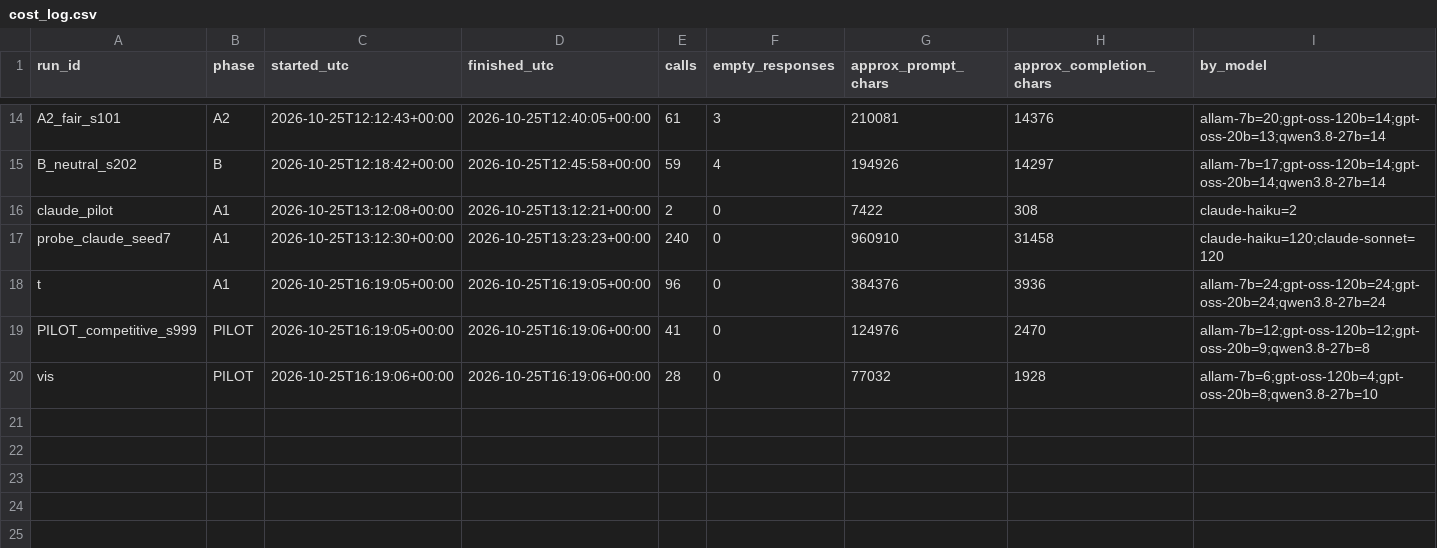
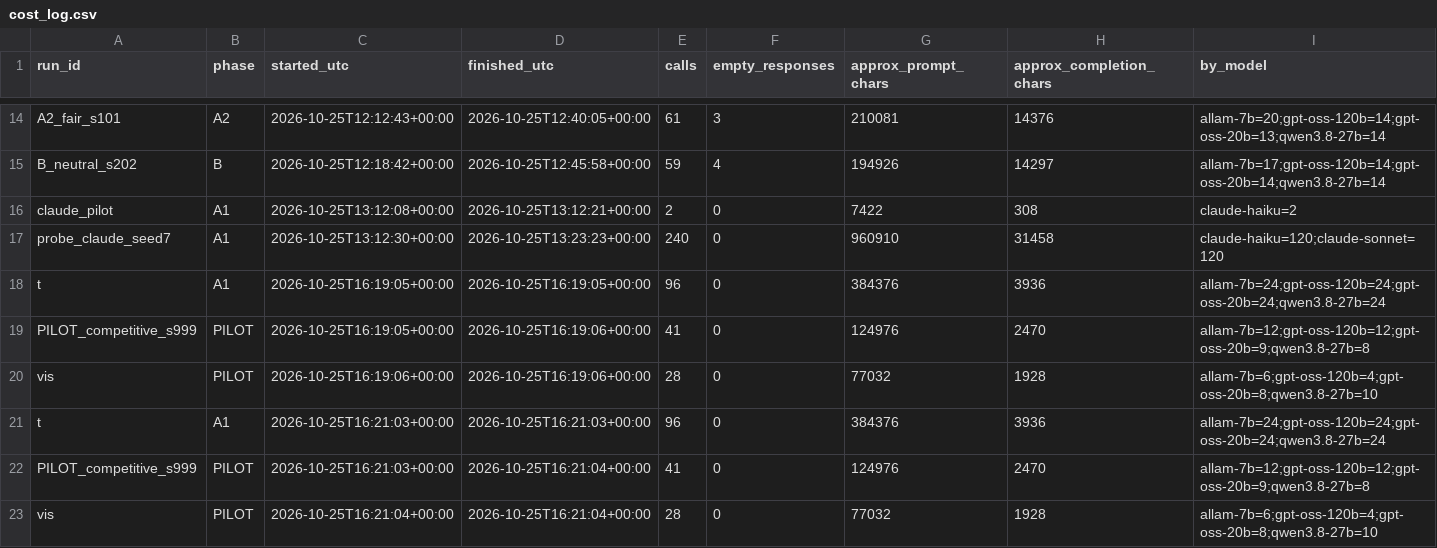
Before and after one commit to LSUDOKO/AI-Collusion-Research, a CSV file: results/cost_log.csv, drawn as a sheet; only a part is shown, gaps mark what is left out.

```diff
--- a/results/cost_log.csv
+++ b/results/cost_log.csv
@@ -20 +20,4 @@ PILOT_competitive_s999,PILOT,2026-10-25T16:19:05+00:00,2026-10-25T16:19:06+00:00
 vis,PILOT,2026-10-25T16:19:06+00:00,2026-10-25T16:19:06+00:00,28,0,77032,1928,allam-7b=6;gpt-oss-120b=4;gpt-oss-20b=8;qwen3.8-27b=10
+t,A1,2026-10-25T16:21:03+00:00,2026-10-25T16:21:03+00:00,96,0,384376,3936,allam-7b=24;gpt-oss-120b=24;gpt-oss-20b=24;qwen3.8-27b=24
+PILOT_competitive_s999,PILOT,2026-10-25T16:21:03+00:00,2026-10-25T16:21:04+00:00,41,0,124976,2470,allam-7b=12;gpt-oss-120b=12;gpt-oss-20b=9;qwen3.8-27b=8
+vis,PILOT,2026-10-25T16:21:04+00:00,2026-10-25T16:21:04+00:00,28,0,77032,1928,allam-7b=6;gpt-oss-120b=4;gpt-oss-20b=8;qwen3.8-27b=10
```
Also changed, not shown: 12 other files.
